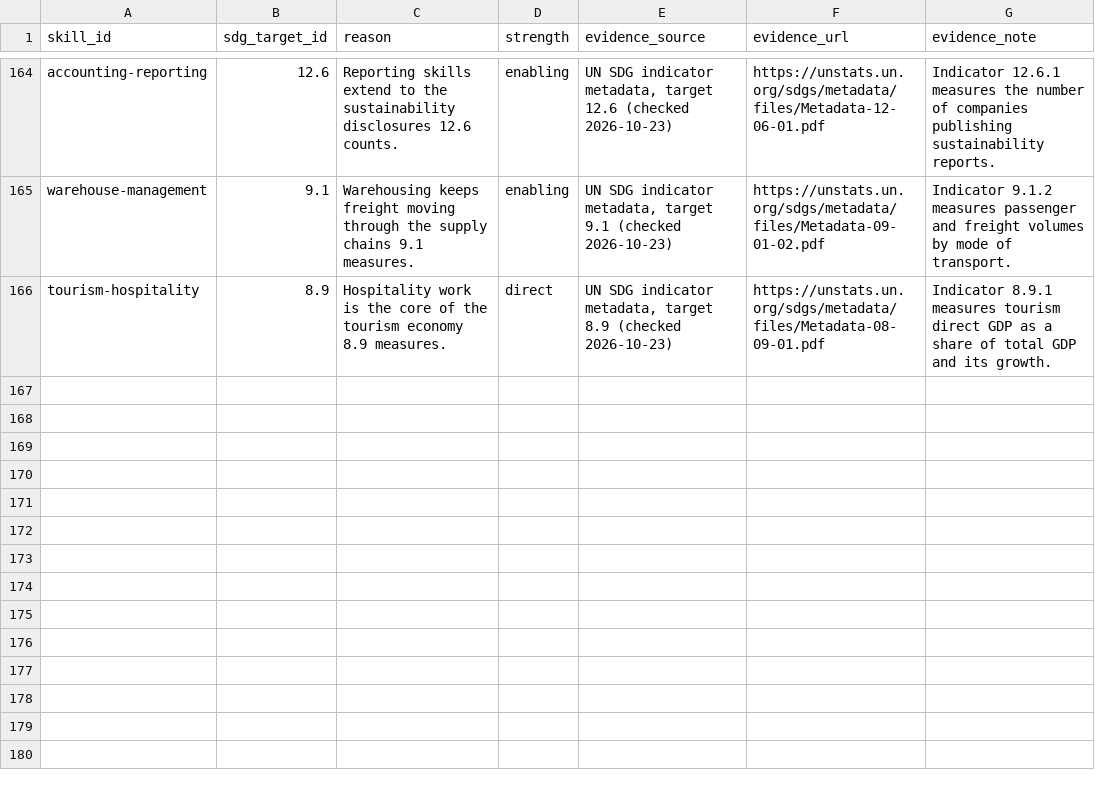
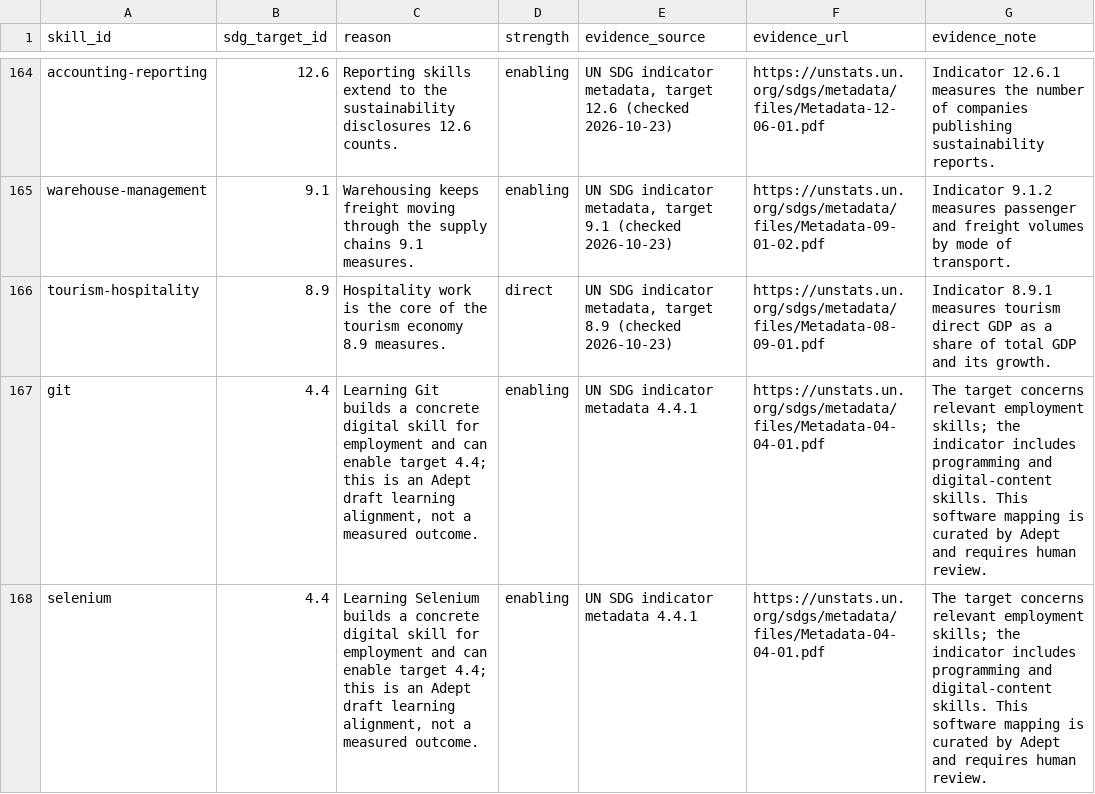
Before and after one commit to pecel-lelele/adept, a CSV file: src/data/seed/sdg/skill_sdg_map.csv, drawn as a sheet; only a part is shown, gaps mark what is left out; the diff names each change by its address in the sheet, - before the commit and + after, or states it on an @@ line.

```diff
--- a/src/data/seed/sdg/skill_sdg_map.csv
+++ b/src/data/seed/sdg/skill_sdg_map.csv
+row 167: git | 4.4 | Learning Git builds a concrete digital skill for employment and can enable target 4.4; this is an Adept draft learning alignment, not a measured outcome. | enabling | UN SDG indicator metadata 4.4.1 | https://unstats.un.org/sdgs/metadata/files/Metadata-04-04-01.pdf | The target concerns relevant employment skills; the indicator includes programming and digital-content skills. This software mapping is curated by Adept and requires human review.
+row 168: selenium | 4.4 | Learning Selenium builds a concrete digital skill for employment and can enable target 4.4; this is an Adept draft learning alignment, not a measured outcome. | enabling | UN SDG indicator metadata 4.4.1 | https://unstats.un.org/sdgs/metadata/files/Metadata-04-04-01.pdf | The target concerns relevant employment skills; the indicator includes programming and digital-content skills. This software mapping is curated by Adept and requires human review.
```
Also changed, not shown: src/data/seed/taxonomy/role_skills.csv, src/data/seed/taxonomy/roles.csv, 13 other files.
